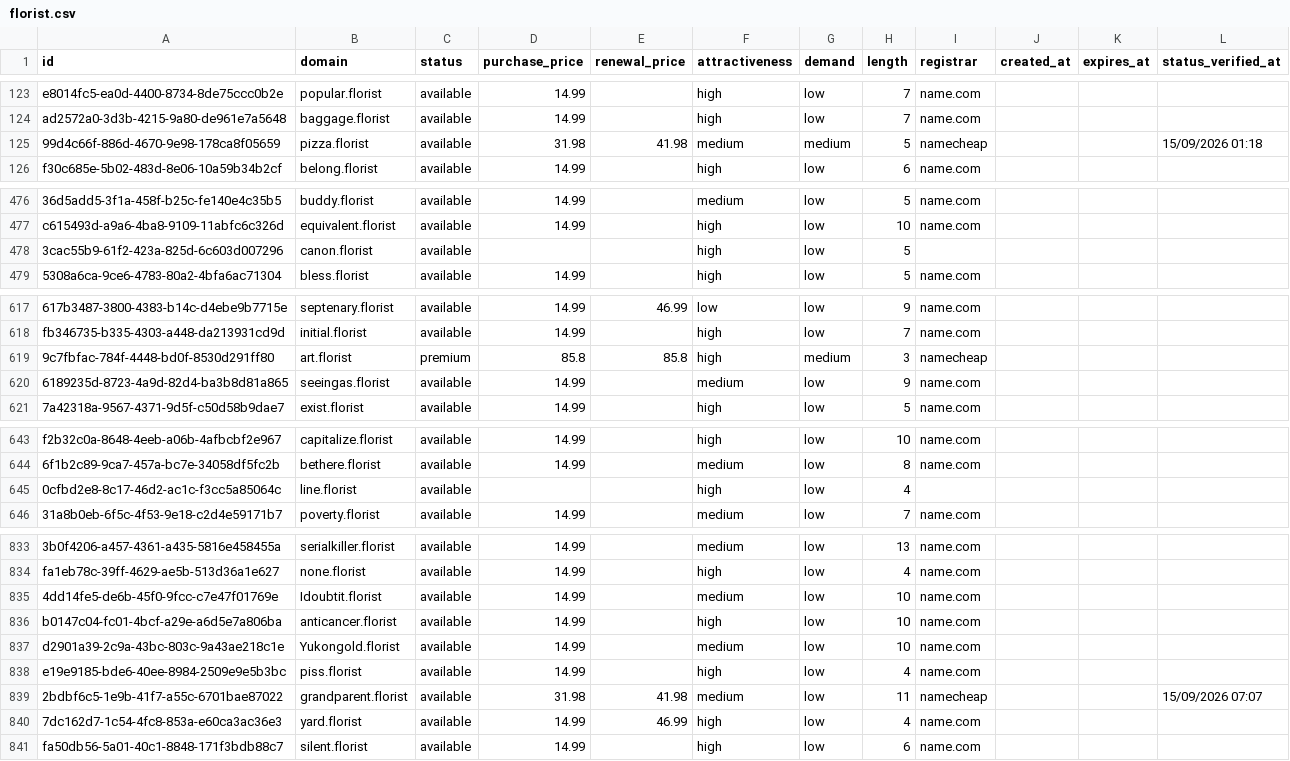
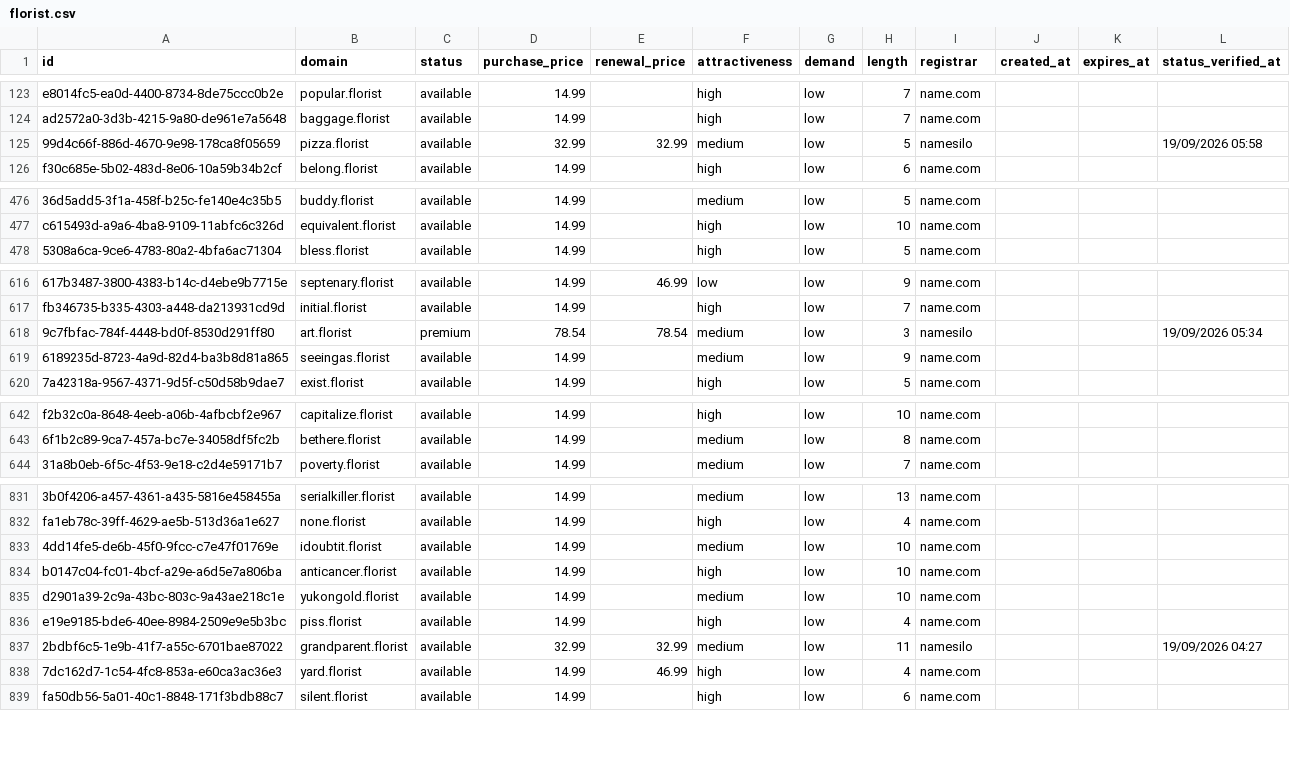
Before and after one commit to UniqueDomains/florist-oneword-domains, a CSV file: florist.csv, drawn as a sheet; only a part is shown, gaps mark what is left out; removed rows and columns are numbered as before the commit, all else as after; the diff covers the shown part only; the diff names each change by its address in the sheet, - before the commit and + after, or states it on an @@ line.

Commit message:
Domains update

```diff
--- a/florist.csv
+++ b/florist.csv
-D125 (purchase_price): 31.98
+D125 (purchase_price): 32.99
-E125 (renewal_price): 41.98
+E125 (renewal_price): 32.99
-G125 (demand): medium
+G125 (demand): low
-I125 (registrar): namecheap
+I125 (registrar): namesilo
-L125 (status_verified_at): 15/09/2026 01:18
+L125 (status_verified_at): 19/09/2026 05:58
-row 478: 3cac55b9-61f2-423a-825d-6c603d007296 | canon.florist | available |  |  | high | low | 5
-D618 (purchase_price): 85.8
+D618 (purchase_price): 78.54
-E618 (renewal_price): 85.8
+E618 (renewal_price): 78.54
-F618 (attractiveness): high
+F618 (attractiveness): medium
-G618 (demand): medium
+G618 (demand): low
-I618 (registrar): namecheap
+I618 (registrar): namesilo
-L618 (status_verified_at): (empty)
+L618 (status_verified_at): 19/09/2026 05:34
-row 645: 0cfbd2e8-8c17-46d2-ac1c-f3cc5a85064c | line.florist | available |  |  | high | low | 4
-B833 (domain): Idoubtit.florist
+B833 (domain): idoubtit.florist
-B835 (domain): Yukongold.florist
+B835 (domain): yukongold.florist
-D837 (purchase_price): 31.98
+D837 (purchase_price): 32.99
-E837 (renewal_price): 41.98
+E837 (renewal_price): 32.99
-I837 (registrar): namecheap
+I837 (registrar): namesilo
-L837 (status_verified_at): 15/09/2026 07:07
+L837 (status_verified_at): 19/09/2026 04:27
```
Also changed, not shown: 2 added rows and 88 edited cells elsewhere in this file, 4 other files.
